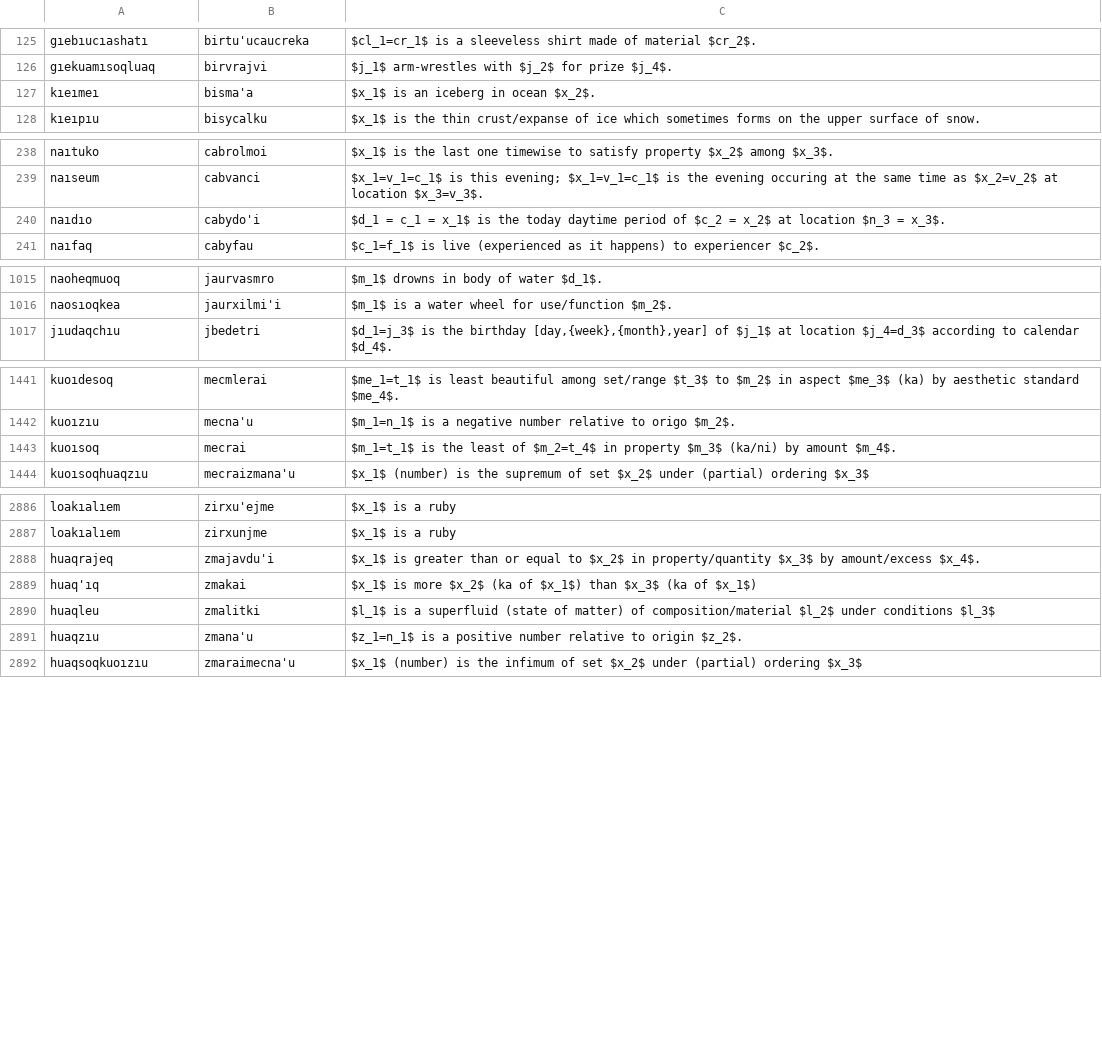
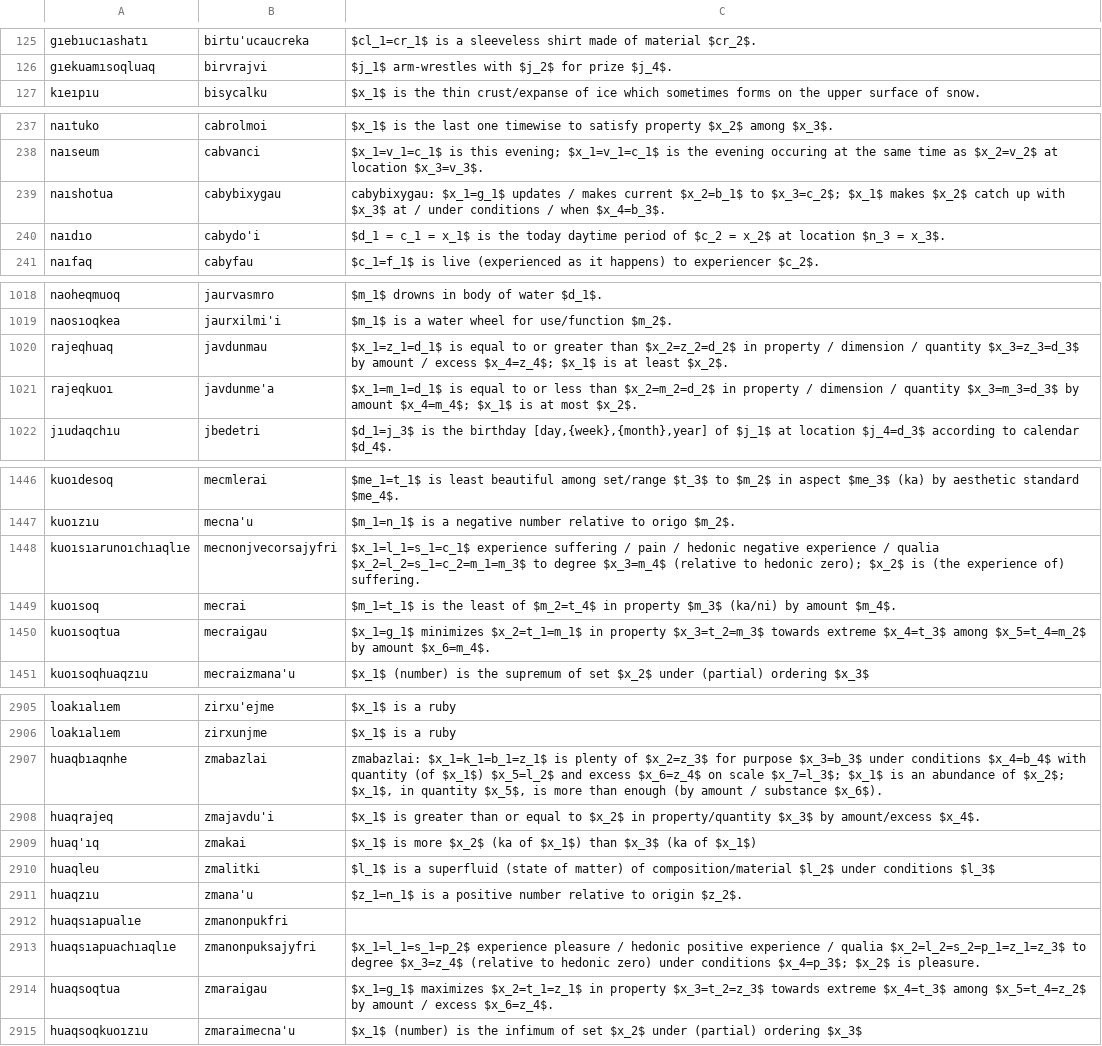
Before and after one commit to mi2ebi/jvoaq, a TSV file: metoame.tsv, drawn as a sheet; only a part is shown, gaps mark what is left out; the diff covers the shown part only.

```diff
--- a/metoame.tsv
+++ b/metoame.tsv
@@ -126,3 +126,2 @@ gıebıucıashatı	birtu'ucaucreka	$cl_1=cr_1$ is a sleeveless shirt made of mat
 gıekuamısoqluaq	birvrajvi	$j_1$ arm-wrestles with $j_2$ for prize $j_4$.
-kıeımeı	bisma'a	$x_1$ is an iceberg in ocean $x_2$.
 kıeıpıu	bisycalku	$x_1$ is the thin crust/expanse of ice which sometimes forms on the upper surface of snow.
@@ -239,2 +238,3 @@ naıtuko	cabrolmoi	$x_1$ is the last one timewise to satisfy property $x_2$ amon
 naıseum	cabvanci	$x_1=v_1=c_1$ is this evening; $x_1=v_1=c_1$ is the evening occuring at the same time as $x_2=v_2$ at location $x_3=v_3$.
+naıshotua	cabybixygau	cabybixygau: $x_1=g_1$ updates / makes current $x_2=b_1$ to $x_3=c_2$; $x_1$ makes $x_2$ catch up with $x_3$ at / under conditions / when $x_4=b_3$.
 naıdıo	cabydo'i	$d_1 = c_1 = x_1$ is the today daytime period of $c_2 = x_2$ at location $n_3 = x_3$.
@@ -1016,2 +1019,4 @@ naoheqmuoq	jaurvasmro	$m_1$ drowns in body of water $d_1$.
 naosıoqkea	jaurxilmi'i	$m_1$ is a water wheel for use/function $m_2$.
+rajeqhuaq	javdunmau	$x_1=z_1=d_1$ is equal to or greater than $x_2=z_2=d_2$ in property / dimension / quantity $x_3=z_3=d_3$ by amount / excess $x_4=z_4$; $x_1$ is at least $x_2$.
+rajeqkuoı	javdunme'a	$x_1=m_1=d_1$ is equal to or less than $x_2=m_2=d_2$ in property / dimension / quantity $x_3=m_3=d_3$ by amount $x_4=m_4$; $x_1$ is at most $x_2$.
 jıudaqchıu	jbedetri	$d_1=j_3$ is the birthday [day,{week},{month},year] of $j_1$ at location $j_4=d_3$ according to calendar $d_4$.
@@ -1442,3 +1447,5 @@ kuoıdesoq	mecmlerai	$me_1=t_1$ is least beautiful among set/range $t_3$ to $m_2
 kuoızıu	mecna'u	$m_1=n_1$ is a negative number relative to origo $m_2$.
+kuoısıarunoıchıaqlıe	mecnonjvecorsajyfri	$x_1=l_1=s_1=c_1$ experience suffering / pain / hedonic negative experience / qualia $x_2=l_2=s_1=c_2=m_1=m_3$ to degree $x_3=m_4$ (relative to hedonic zero); $x_2$ is (the experience of) suffering.
 kuoısoq	mecrai	$m_1=t_1$ is the least of $m_2=t_4$ in property $m_3$ (ka/ni) by amount $m_4$.
+kuoısoqtua	mecraigau	$x_1=g_1$ minimizes $x_2=t_1=m_1$ in property $x_3=t_2=m_3$ towards extreme $x_4=t_3$ among $x_5=t_4=m_2$ by amount $x_6=m_4$.
 kuoısoqhuaqzıu	mecraizmana'u	$x_1$ (number) is the supremum of set $x_2$ under (partial) ordering $x_3$
@@ -2887,2 +2906,3 @@ loakıalıem	zirxu'ejme	$x_1$ is a ruby
 loakıalıem	zirxunjme	$x_1$ is a ruby
+huaqbıaqnhe	zmabazlai	zmabazlai: $x_1=k_1=b_1=z_1$ is plenty of $x_2=z_3$ for purpose $x_3=b_3$ under conditions $x_4=b_4$ with quantity (of $x_1$) $x_5=l_2$ and excess $x_6=z_4$ on scale $x_7=l_3$; $x_1$ is an abundance of $x_2$; $x_1$, in quantity $x_5$, is more than enough (by amount / substance $x_6$).
 huaqrajeq	zmajavdu'i	$x_1$ is greater than or equal to $x_2$ in property/quantity $x_3$ by amount/excess $x_4$.
@@ -2891,2 +2911,5 @@ huaqleu	zmalitki	$l_1$ is a superfluid (state of matter) of composition/material
 huaqzıu	zmana'u	$z_1=n_1$ is a positive number relative to origin $z_2$.
+huaqsıapualıe	zmanonpukfri	
+huaqsıapuachıaqlıe	zmanonpuksajyfri	$x_1=l_1=s_1=p_2$ experience pleasure / hedonic positive experience / qualia $x_2=l_2=s_2=p_1=z_1=z_3$ to degree $x_3=z_4$ (relative to hedonic zero) under conditions $x_4=p_3$; $x_2$ is pleasure.
+huaqsoqtua	zmaraigau	$x_1=g_1$ maximizes $x_2=t_1=z_1$ in property $x_3=t_2=z_3$ towards extreme $x_4=t_3$ among $x_5=t_4=z_2$ by amount / excess $x_6=z_4$.
 huaqsoqkuoızıu	zmaraimecna'u	$x_1$ (number) is the infimum of set $x_2$ under (partial) ordering $x_3$
```
Also changed, not shown: 20 added rows, 5 removed rows and 1 edited cell elsewhere in this file, 2 other files.
